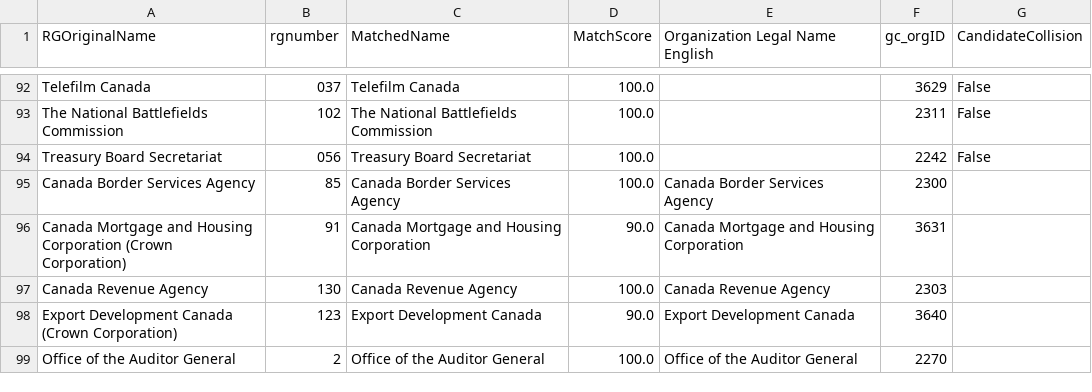
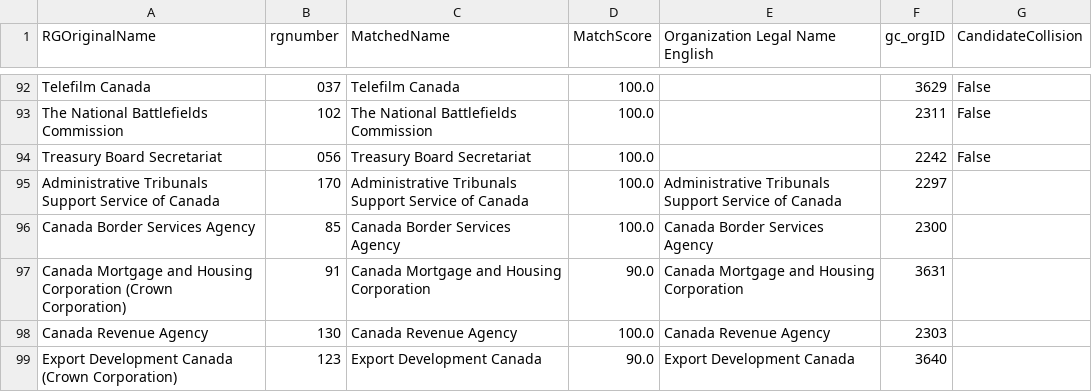
Before and after one commit to CPDI-CPDI/GCOrgName, a CSV file: Resources/RG/rg_final.csv, drawn as a sheet; only a part is shown, gaps mark what is left out; the shorter side is filled out with more unchanged rows; the diff names each change by its address in the sheet, - before the commit and + after, or states it on an @@ line.

```diff
--- a/Resources/RG/rg_final.csv
+++ b/Resources/RG/rg_final.csv
+row 95: Administrative Tribunals Support Service of Canada | 170 | Administrative Tribunals Support Service of Canada | 100.0 | Administrative Tribunals Support Service of Canada | 2297
```
Also changed, not shown: Resources/Infobase/infobase_final.csv, Resources/RG/rg_final_missing_fixes.csv, 4 other files.
